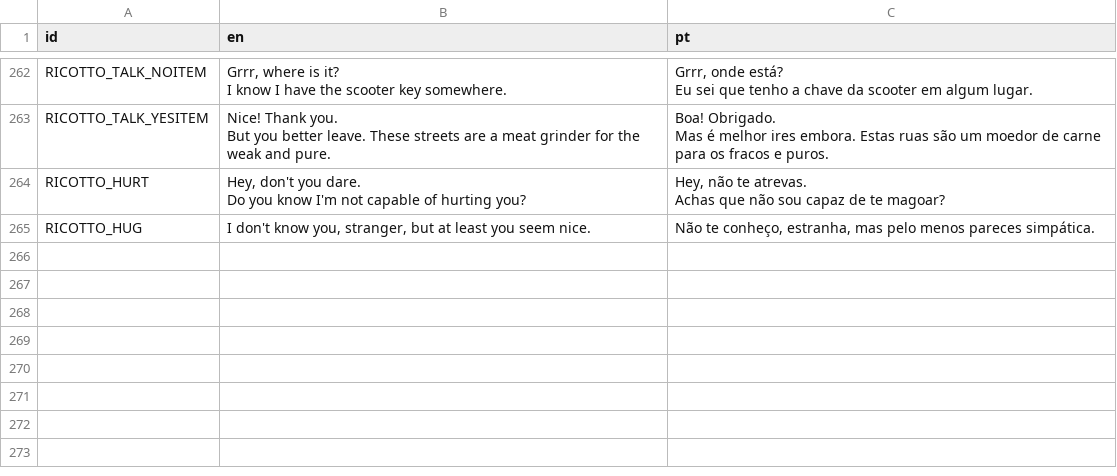
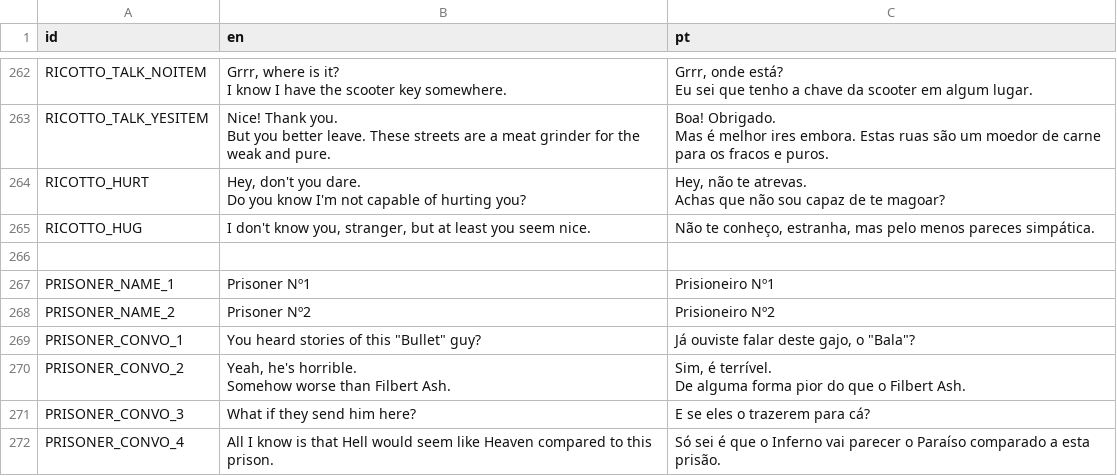
Before and after one commit to EyeBallTank/PROJECT-NORTUBEL-main-ish, a CSV file: assets/localization/translation.csv, drawn as a sheet; only a part is shown, gaps mark what is left out.

```diff
--- a/assets/localization/translation.csv
+++ b/assets/localization/translation.csv
@@ -535 +535,10 @@ Achas que não sou capaz de te magoar?"
 RICOTTO_HUG,"I don't know you, stranger, but at least you seem nice.","Não te conheço, estranha, mas pelo menos pareces simpática."
+,,
+PRISONER_NAME_1,Prisoner Nº1,Prisioneiro Nº1
+PRISONER_NAME_2,Prisoner Nº2,Prisioneiro Nº2
+PRISONER_CONVO_1,"You heard stories of this ""Bullet"" guy?","Já ouviste falar deste gajo, o ""Bala""?"
+PRISONER_CONVO_2,"Yeah, he's horrible.
+Somehow worse than Filbert Ash.","Sim, é terrível.
+De alguma forma pior do que o Filbert Ash."
+PRISONER_CONVO_3,What if they send him here?,E se eles o trazerem para cá?
+PRISONER_CONVO_4,All I know is that Hell would seem like Heaven compared to this prison.,Só sei é que o Inferno vai parecer o Paraíso comparado a esta prisão.
```
Also changed, not shown: 4 other files.
